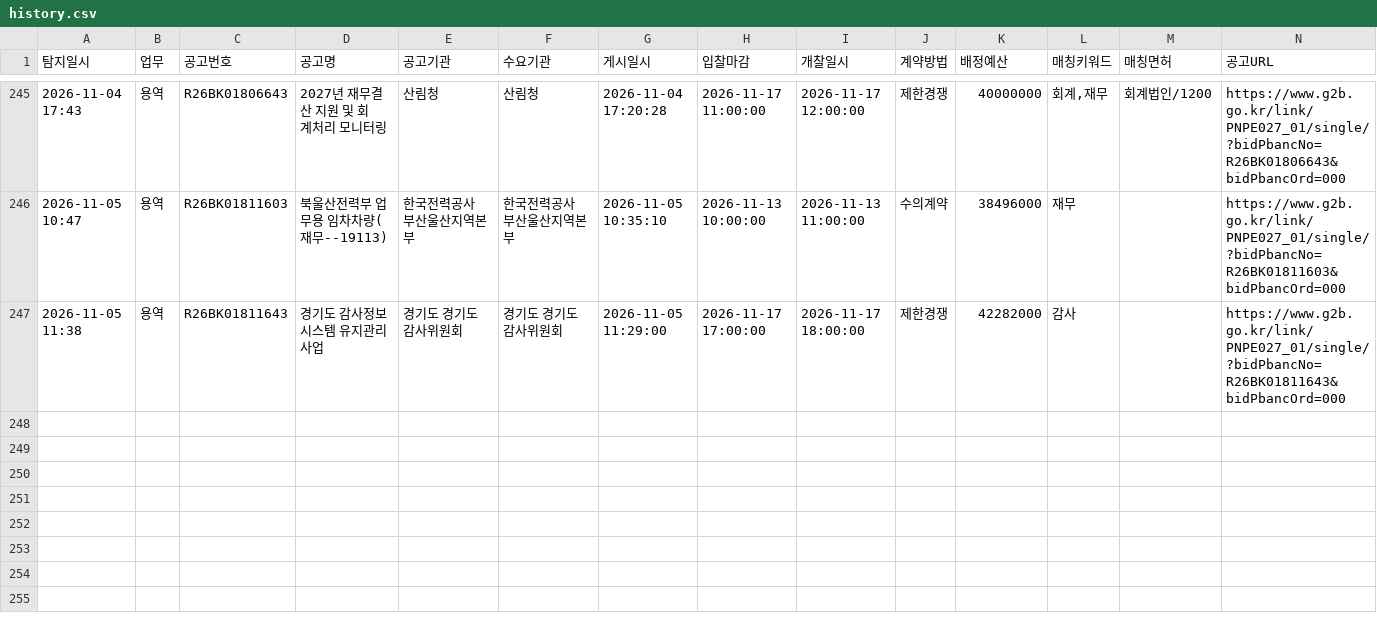
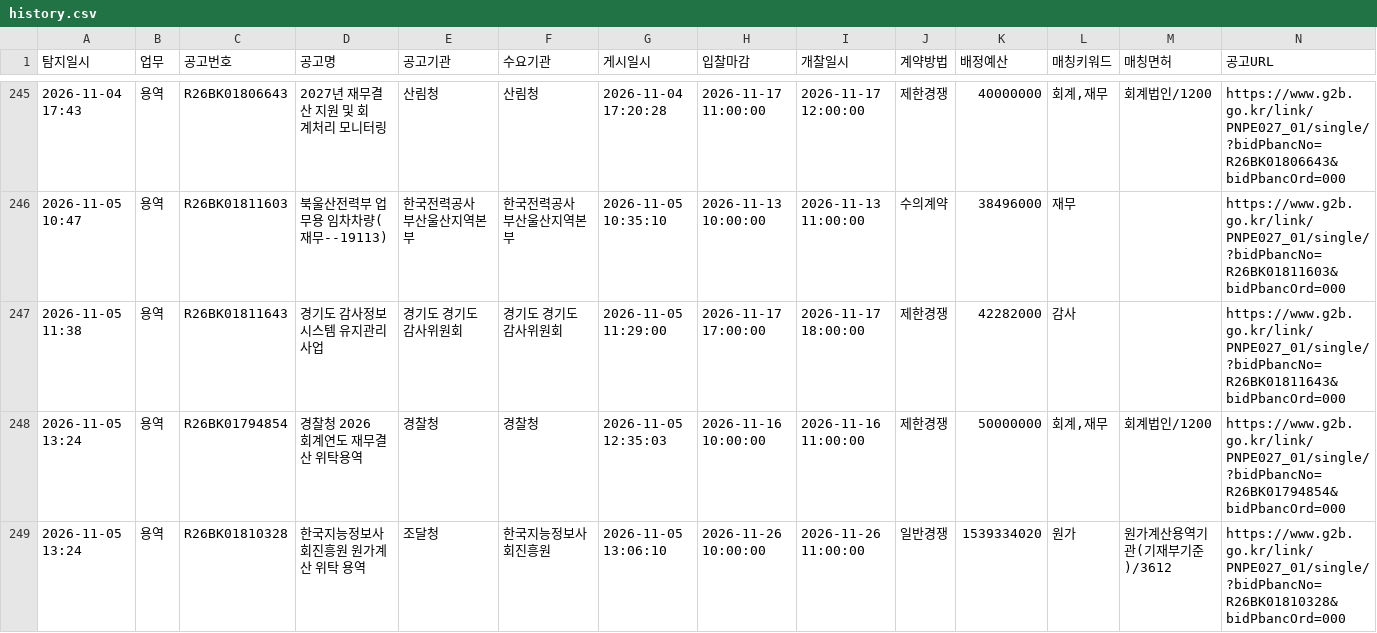
Before and after one commit to crouz070-afk/g2b-bid-alert, a CSV file: history.csv, drawn as a sheet; only a part is shown, gaps mark what is left out.

```diff
--- a/history.csv
+++ b/history.csv
@@ -247 +247,3 @@
 2026-11-05 11:38,용역,R26BK01811643,경기도 감사정보시스템 유지관리 사업,경기도 경기도감사위원회,경기도 경기도감사위원회,2026-11-05 11:29:00,2026-11-17 17:00:00,2026-11-17 18:00:00,제한경쟁,42282000,감사,,https://www.g2b.go.kr/link/PNPE027_01/single/?bidPbancNo=R26BK01811643&bidPbancOrd=000
+2026-11-05 13:24,용역,R26BK01794854,경찰청 2026 회계연도 재무결산 위탁용역,경찰청,경찰청,2026-11-05 12:35:03,2026-11-16 10:00:00,2026-11-16 11:00:00,제한경쟁,50000000,"회계,재무",회계법인/1200,https://www.g2b.go.kr/link/PNPE027_01/single/?bidPbancNo=R26BK01794854&bidPbancOrd=000
+2026-11-05 13:24,용역,R26BK01810328,한국지능정보사회진흥원 원가계산 위탁 용역,조달청,한국지능정보사회진흥원,2026-11-05 13:06:10,2026-11-26 10:00:00,2026-11-26 11:00:00,일반경쟁,1539334020,원가,원가계산용역기관(기재부기준)/3612,https://www.g2b.go.kr/link/PNPE027_01/single/?bidPbancNo=R26BK01810328&bidPbancOrd=000
```
Also changed, not shown: 2 other files.
